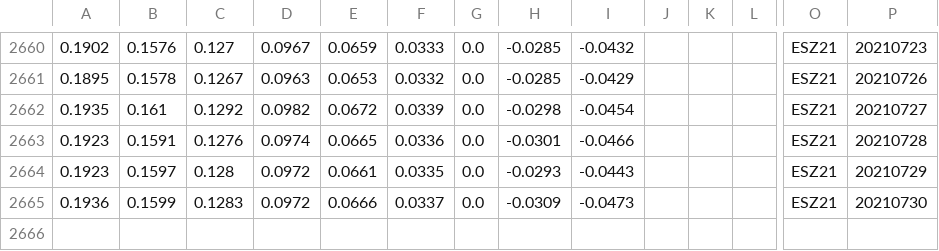
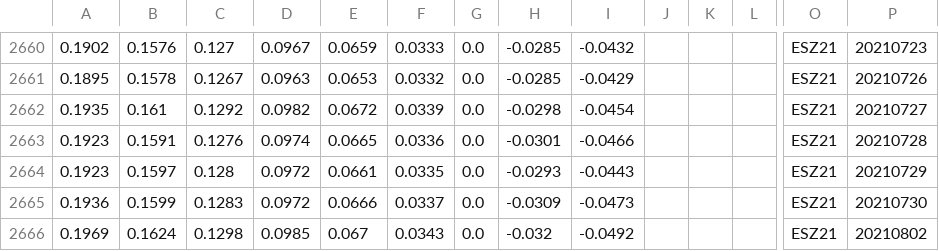
Before and after one commit to bgithub1/volgrid, a CSV file: volgrid/df_iv_skew_ES.csv, drawn as a sheet; only a part is shown, gaps mark what is left out; rows hold the shown columns only; the diff names each change by its address in the sheet, - before the commit and + after, or states it on an @@ line.

```diff
--- a/volgrid/df_iv_skew_ES.csv
+++ b/volgrid/df_iv_skew_ES.csv
+row 2666: 0.1969 | 0.1624 | 0.1298 | 0.0985 | 0.067 | 0.0343 | 0.0 | -0.032 | -0.0492 |  |  |  | ESZ21 | 20210802
```
Also changed, not shown: volgrid/df_iv_skew_CL.csv, volgrid/df_iv_skew_NG.csv, 3 other files.
